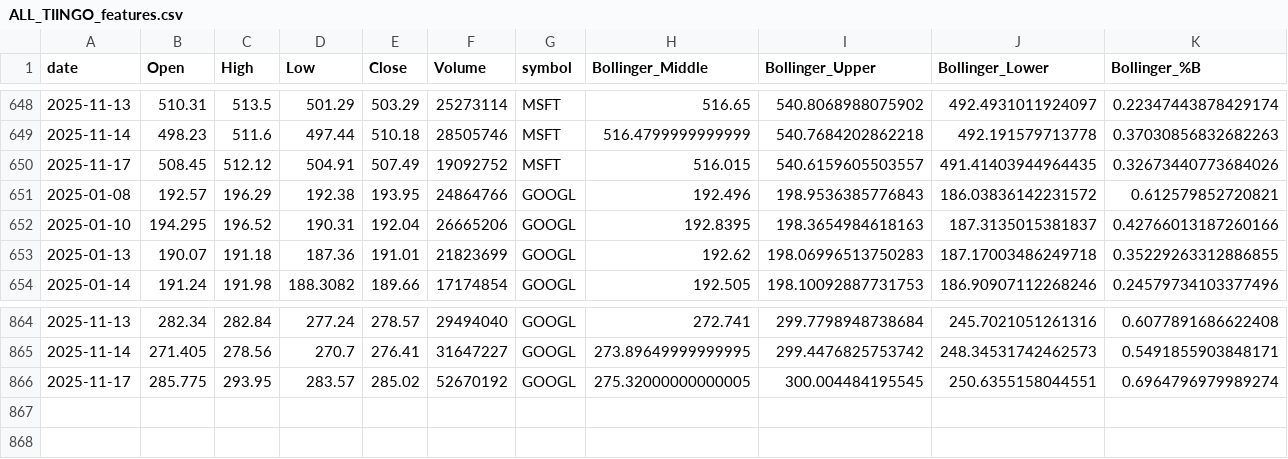
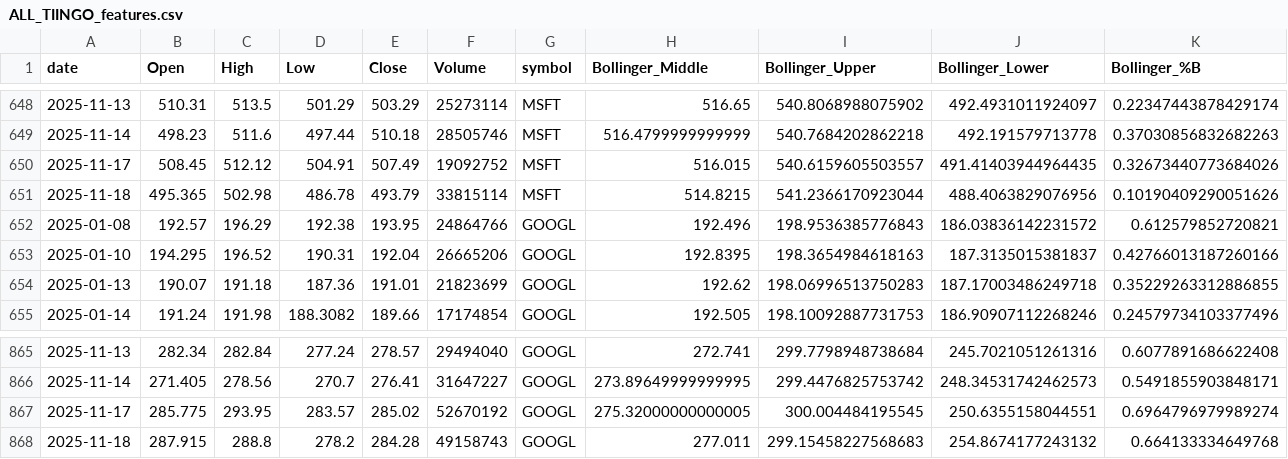
Before and after one commit to Warren27026/pipeline_collecte_donnees, a CSV file: data/tiingo/ALL_TIINGO_features.csv, drawn as a sheet; only a part is shown, gaps mark what is left out; rows hold the shown columns only; the diff names each change by its address in the sheet, - before the commit and + after, or states it on an @@ line.

```diff
--- a/data/tiingo/ALL_TIINGO_features.csv
+++ b/data/tiingo/ALL_TIINGO_features.csv
+row 651: 2025-11-18 | 495.365 | 502.98 | 486.78 | 493.79 | 33815114 | MSFT | 514.8215 | 541.2366170923044 | 488.4063829076956 | 0.10190409290051626
+row 868: 2025-11-18 | 287.915 | 288.8 | 278.2 | 284.28 | 49158743 | GOOGL | 277.011 | 299.15458227568683 | 254.8674177243132 | 0.664133334649768
```
Also changed, not shown: data/AAPL_features.csv, data/ALL_YFINANCE_features.csv, 10 other files.
